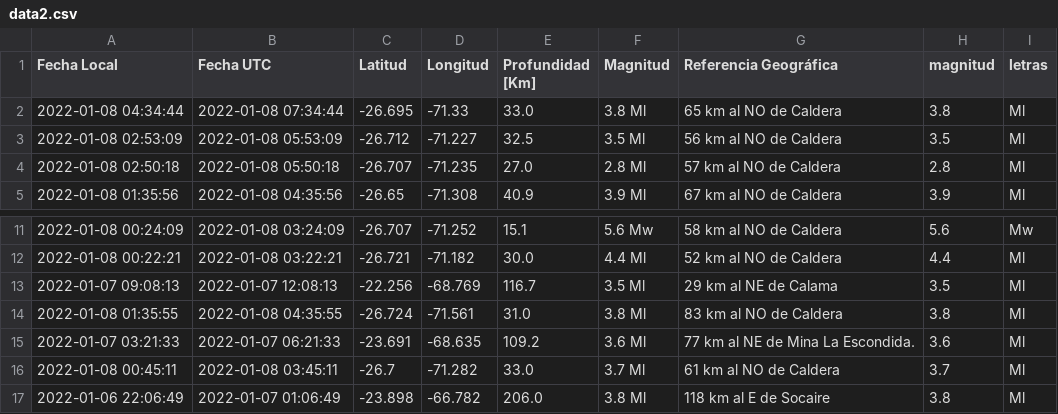
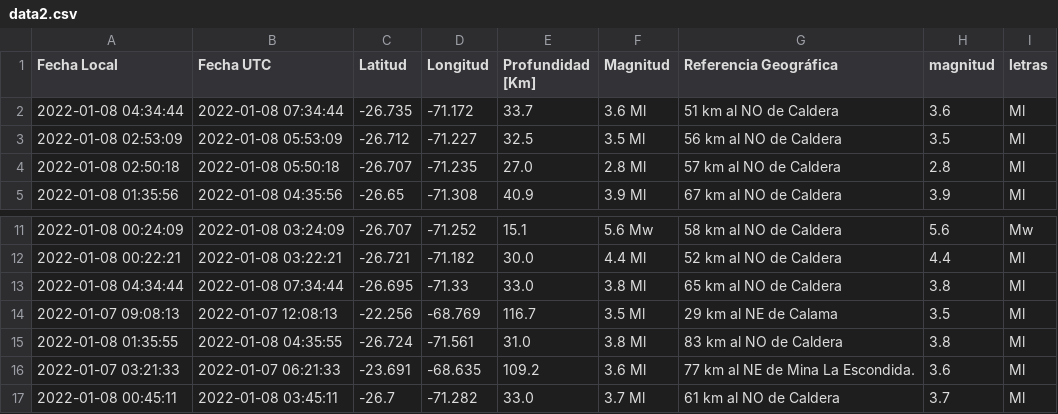
Before and after one commit to brunooviedo/sismos, a CSV file: data2.csv, drawn as a sheet; only a part is shown, gaps mark what is left out; the shorter side is filled out with more unchanged rows.

```diff
--- a/data2.csv
+++ b/data2.csv
@@ -1,3 +1,3 @@
 Fecha Local,Fecha UTC,Latitud,Longitud,Profundidad [Km],Magnitud,Referencia Geográfica,magnitud,letras
-2022-01-08 04:34:44,2022-01-08 07:34:44,-26.695,-71.33,33.0,3.8 Ml, 65 km al NO de Caldera,3.8,Ml
+2022-01-08 04:34:44,2022-01-08 07:34:44,-26.735,-71.172,33.7,3.6 Ml, 51 km al NO de Caldera,3.6,Ml
 2022-01-08 02:53:09,2022-01-08 05:53:09,-26.712,-71.227,32.5,3.5 Ml, 56 km al NO de Caldera,3.5,Ml
@@ -12,2 +12,3 @@ Fecha Local,Fecha UTC,Latitud,Longitud,Profundidad [Km],Magnitud,Referencia Geog
 2022-01-08 00:22:21,2022-01-08 03:22:21,-26.721,-71.182,30.0,4.4 Ml, 52 km al NO de Caldera,4.4,Ml
+2022-01-08 04:34:44,2022-01-08 07:34:44,-26.695,-71.33,33.0,3.8 Ml, 65 km al NO de Caldera,3.8,Ml
 2022-01-07 09:08:13,2022-01-07 12:08:13,-22.256,-68.769,116.7,3.5 Ml, 29 km al NE de Calama,3.5,Ml
```
Also changed, not shown: data.csv, 2 other files.
